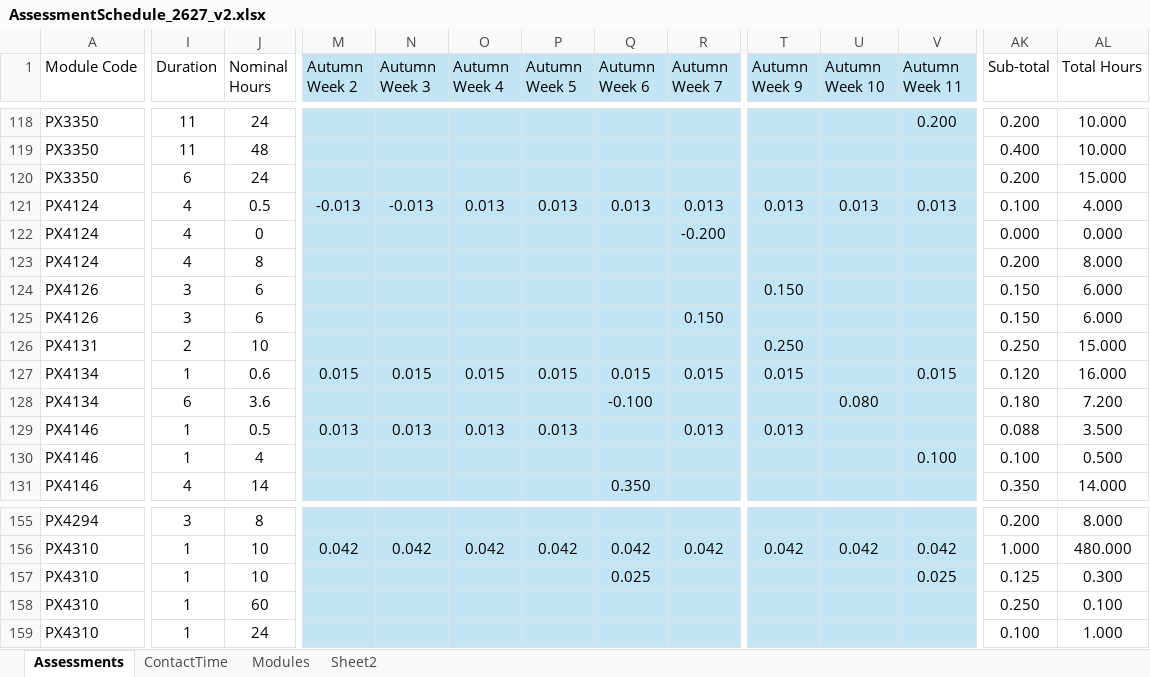
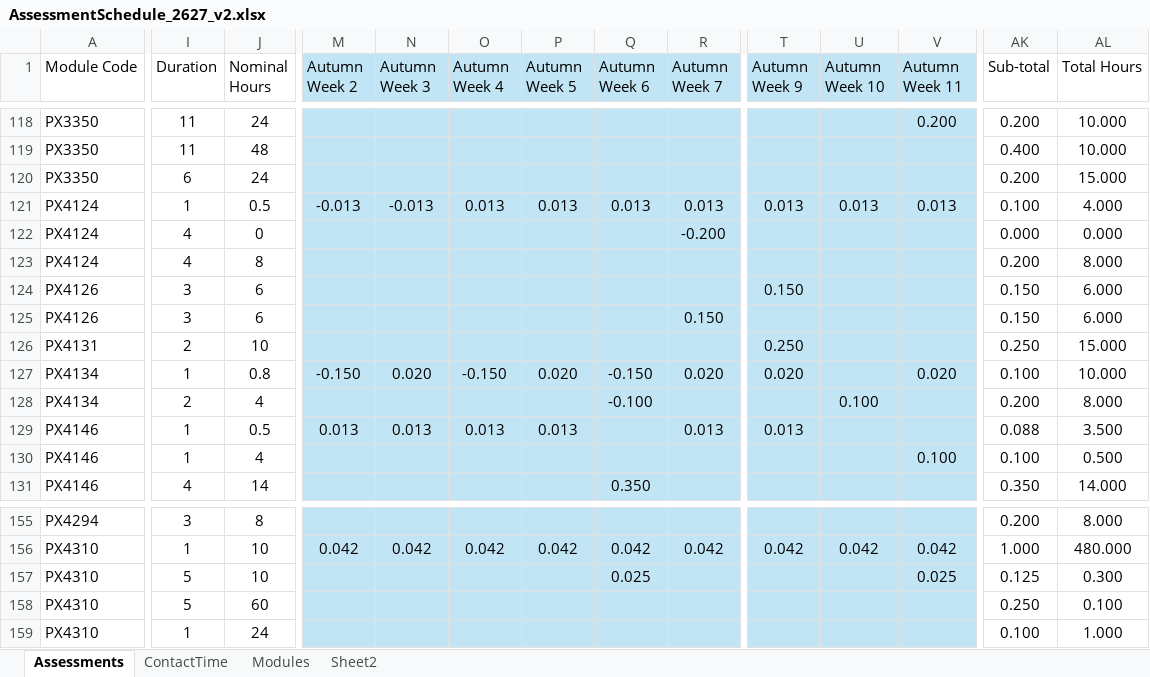
Before and after one commit to chrisnorth/workload-model, an Excel workbook: AssessmentSchedule_2627_v2.xlsx, sheet Assessments, drawn as a sheet; only a part is shown, gaps mark what is left out; values as stored, in another font and other column widths than the file's, no borders; table styles not drawn; the diff names each change by its address in the sheet, - before the commit and + after, or states it on an @@ line.

Commit message:
tweaked assessments

```diff
--- a/AssessmentSchedule_2627_v2.xlsx (sheet Assessments)
+++ b/AssessmentSchedule_2627_v2.xlsx (sheet Assessments)
-I121 (Duration): 4
+I121 (Duration): 1
-J127 (Nominal Hours): 0.6
+J127 (Nominal Hours): 0.8
-M127 (Autumn Week 2): 0.015
+M127 (Autumn Week 2): -0.150
-N127 (Autumn Week 3): 0.015
+N127 (Autumn Week 3): 0.020
-O127 (Autumn Week 4): 0.015
+O127 (Autumn Week 4): -0.150
-P127 (Autumn Week 5): 0.015
+P127 (Autumn Week 5): 0.020
-Q127 (Autumn Week 6): 0.015
+Q127 (Autumn Week 6): -0.150
-R127 (Autumn Week 7): 0.015
+R127 (Autumn Week 7): 0.020
-T127 (Autumn Week 9): 0.015
+T127 (Autumn Week 9): 0.020
-V127 (Autumn Week 11): 0.015
+V127 (Autumn Week 11): 0.020
-AK127 (Sub-total): 0.120
+AK127 (Sub-total): 0.100
-AL127 (Total Hours): 16.000
+AL127 (Total Hours): 10.000
-I128 (Duration): 6
+I128 (Duration): 2
-J128 (Nominal Hours): 3.6
+J128 (Nominal Hours): 4
-U128 (Autumn Week 10): 0.080
+U128 (Autumn Week 10): 0.100
-AK128 (Sub-total): 0.180
+AK128 (Sub-total): 0.200
-AL128 (Total Hours): 7.200
+AL128 (Total Hours): 8.000
-I157:I158 (Duration): 1
+I157:I158 (Duration): 5
```
Also changed, not shown: sheet Sheet2.
